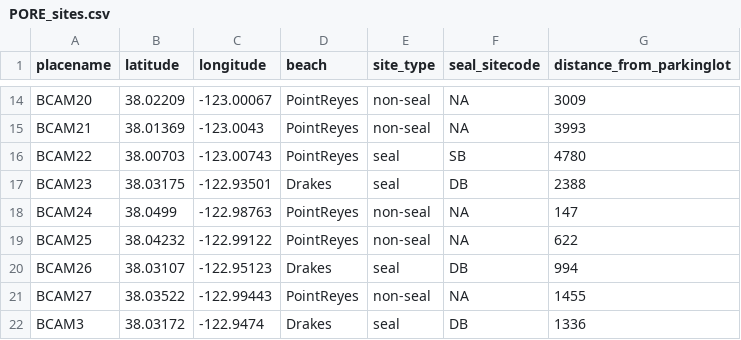
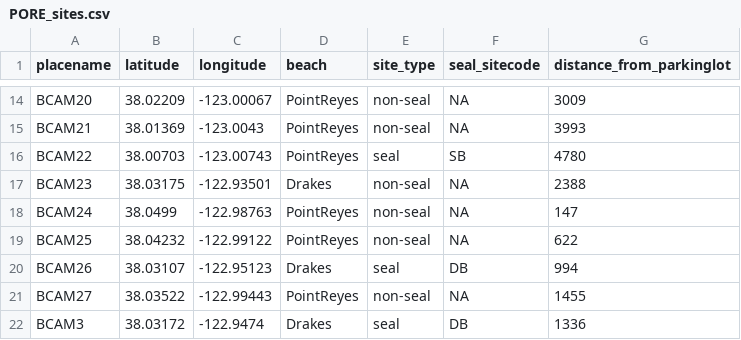
Before and after one commit to fgerraty/PORE_Beach_Cameras, a CSV file: data/raw/PORE_sites.csv, drawn as a sheet; only a part is shown, gaps mark what is left out.

```diff
--- a/data/raw/PORE_sites.csv
+++ b/data/raw/PORE_sites.csv
@@ -16,3 +16,3 @@ BCAM21,38.01369,-123.0043,PointReyes,non-seal,NA,3993
 BCAM22,38.00703,-123.00743,PointReyes,seal,SB,4780
-BCAM23,38.03175,-122.93501,Drakes,seal,DB,2388
+BCAM23,38.03175,-122.93501,Drakes,non-seal,NA,2388
 BCAM24,38.0499,-122.98763,PointReyes,non-seal,NA,147
```
Also changed, not shown: data/processed/deployments.csv, 14 other files.
